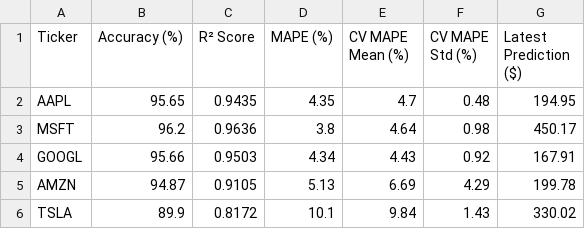
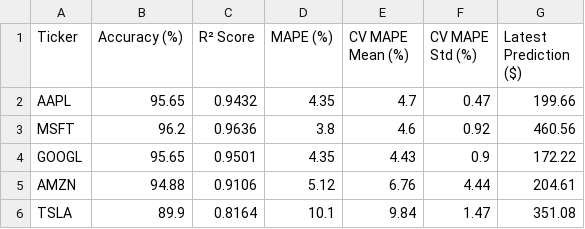
Before and after one commit to jonathangyi/Modeling, a CSV file: stock_predictions/prediction_summary.csv, drawn as a sheet.

```diff
--- a/stock_predictions/prediction_summary.csv
+++ b/stock_predictions/prediction_summary.csv
@@ -1,6 +1,6 @@
 Ticker,Accuracy (%),R² Score,MAPE (%),CV MAPE Mean (%),CV MAPE Std (%),Latest Prediction ($)
-AAPL,95.65,0.9435,4.35,4.7,0.48,194.95
-MSFT,96.2,0.9636,3.8,4.64,0.98,450.17
-GOOGL,95.66,0.9503,4.34,4.43,0.92,167.91
-AMZN,94.87,0.9105,5.13,6.69,4.29,199.78
-TSLA,89.9,0.8172,10.1,9.84,1.43,330.02
+AAPL,95.65,0.9432,4.35,4.7,0.47,199.66
+MSFT,96.2,0.9636,3.8,4.6,0.92,460.56
+GOOGL,95.65,0.9501,4.35,4.43,0.9,172.22
+AMZN,94.88,0.9106,5.12,6.76,4.44,204.61
+TSLA,89.9,0.8164,10.1,9.84,1.47,351.08
```
Also changed, not shown: 7 other files.
